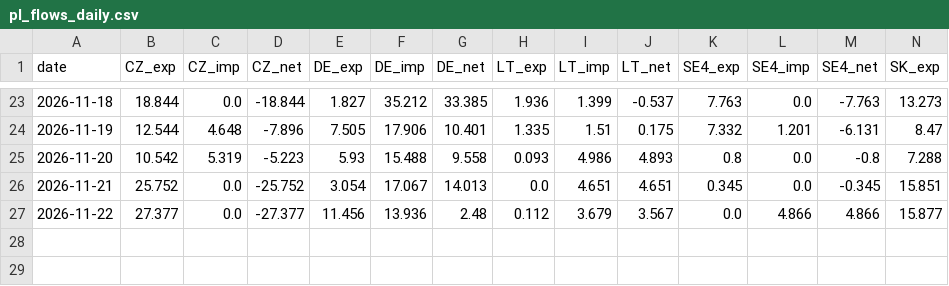
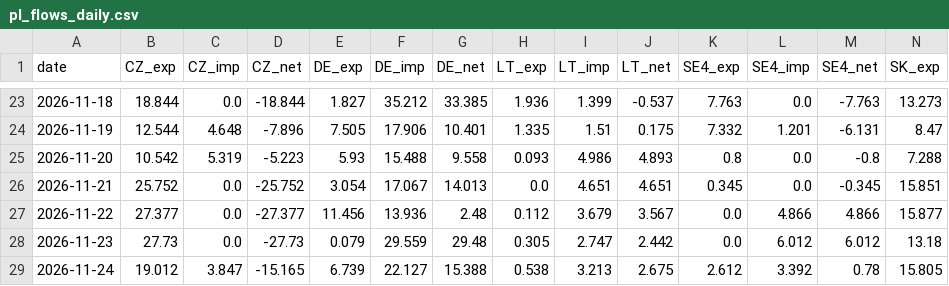
Before and after one commit to bnkim192/entsoe-harvester, a CSV file: pl_flows_daily.csv, drawn as a sheet; only a part is shown, gaps mark what is left out; rows hold the shown columns only; the diff names each change by its address in the sheet, - before the commit and + after, or states it on an @@ line.

```diff
--- a/pl_flows_daily.csv
+++ b/pl_flows_daily.csv
+row 28: 2026-11-23 | 27.73 | 0.0 | -27.73 | 0.079 | 29.559 | 29.48 | 0.305 | 2.747 | 2.442 | 0.0 | 6.012 | 6.012 | 13.18
+row 29: 2026-11-24 | 19.012 | 3.847 | -15.165 | 6.739 | 22.127 | 15.388 | 0.538 | 3.213 | 2.675 | 2.612 | 3.392 | 0.78 | 15.805
```
Also changed, not shown: pl_drivers_daily.csv, 10 other files.
